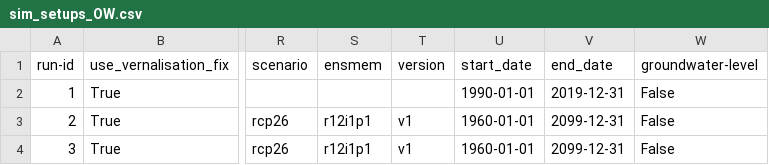
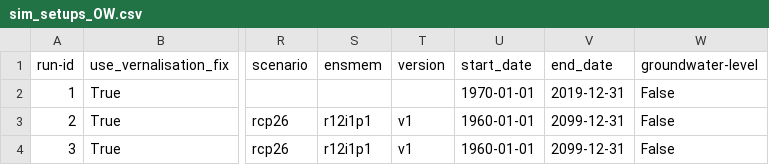
Before and after one commit to zalf-rpm/switch, a CSV file: sim_setups_OW.csv, drawn as a sheet; only a part is shown, gaps mark what is left out; the diff names each change by its address in the sheet, - before the commit and + after, or states it on an @@ line.

Commit message:
Update sim_setups_OW.csv

```diff
--- a/sim_setups_OW.csv
+++ b/sim_setups_OW.csv
-U2 (start_date): 1990-01-01
+U2 (start_date): 1970-01-01
```
